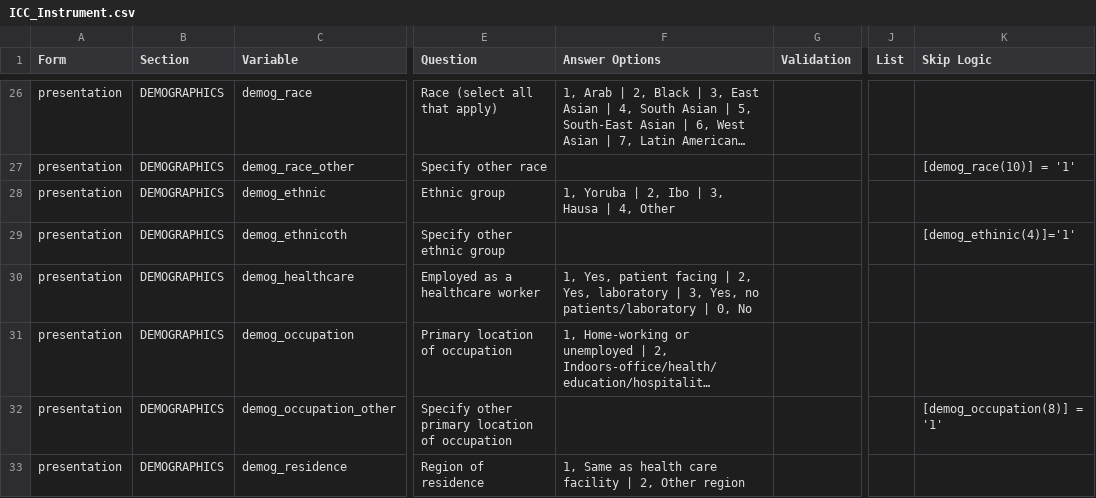
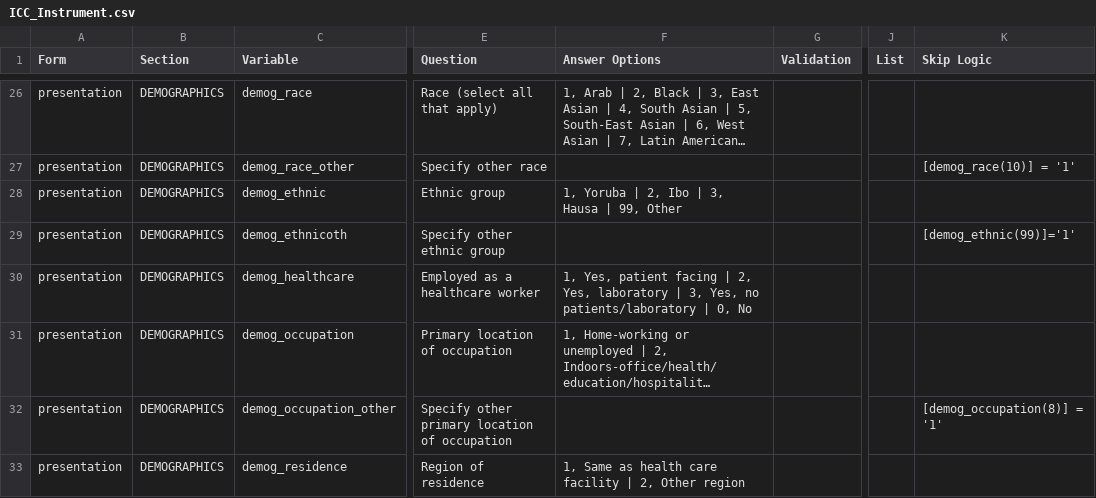
Before and after one commit to EstebanGarciaG/ISARIC_CORE_CRF_test, a CSV file: ICC 1/ICC 1.0.0/ICC_Instrument.csv, drawn as a sheet; only a part is shown, gaps mark what is left out; long unchanged cells end in …; the diff names each change by its address in the sheet, - before the commit and + after, or states it on an @@ line.

Commit message:
Update ICC_Instrument.csv

```diff
--- a/ICC 1/ICC 1.0.0/ICC_Instrument.csv
+++ b/ICC 1/ICC 1.0.0/ICC_Instrument.csv
-F28 (Answer Options): 1, Yoruba | 2, Ibo | 3, Hausa | 4, Other
+F28 (Answer Options): 1, Yoruba | 2, Ibo | 3, Hausa | 99, Other
-K29 (Skip Logic): [demog_ethinic(4)]='1'
+K29 (Skip Logic): [demog_ethnic(99)]='1'
```
